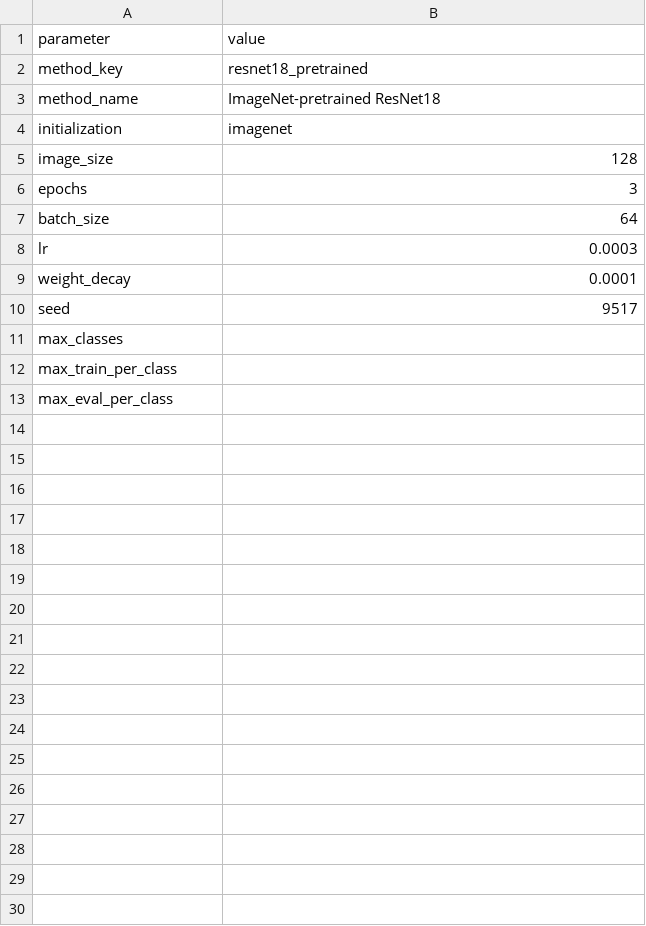
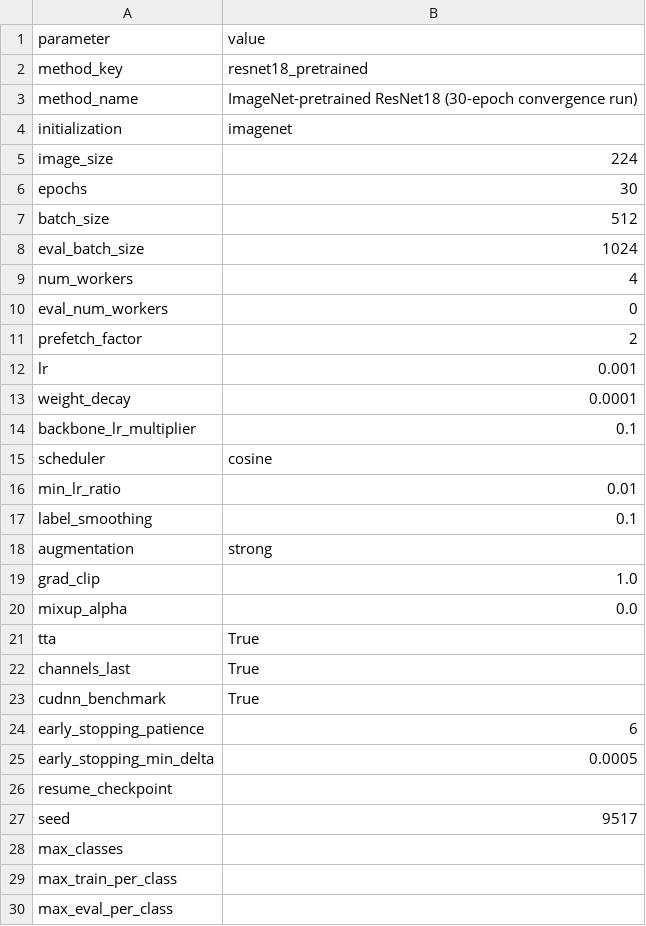
Before and after one commit to zdmmhl/COMP9517-NB_Class-project, a CSV file: outputs/final_results/inat500/methods/resnet18_pretrained/configuration.csv, drawn as a sheet.

```diff
--- a/outputs/final_results/inat500/methods/resnet18_pretrained/configuration.csv
+++ b/outputs/final_results/inat500/methods/resnet18_pretrained/configuration.csv
@@ -2,9 +2,26 @@ parameter,value
 method_key,resnet18_pretrained
-method_name,ImageNet-pretrained ResNet18
+method_name,ImageNet-pretrained ResNet18 (30-epoch convergence run)
 initialization,imagenet
-image_size,128
-epochs,3
-batch_size,64
-lr,0.0003
+image_size,224
+epochs,30
+batch_size,512
+eval_batch_size,1024
+num_workers,4
+eval_num_workers,0
+prefetch_factor,2
+lr,0.001
 weight_decay,0.0001
+backbone_lr_multiplier,0.1
+scheduler,cosine
+min_lr_ratio,0.01
+label_smoothing,0.1
+augmentation,strong
+grad_clip,1.0
+mixup_alpha,0.0
+tta,True
+channels_last,True
+cudnn_benchmark,True
+early_stopping_patience,6
+early_stopping_min_delta,0.0005
+resume_checkpoint,
 seed,9517
```
Also changed, not shown: outputs/final_results/inat500/artifact_manifest.csv, outputs/final_results/inat500/comparison/summary_metrics.csv, 44 other files.
